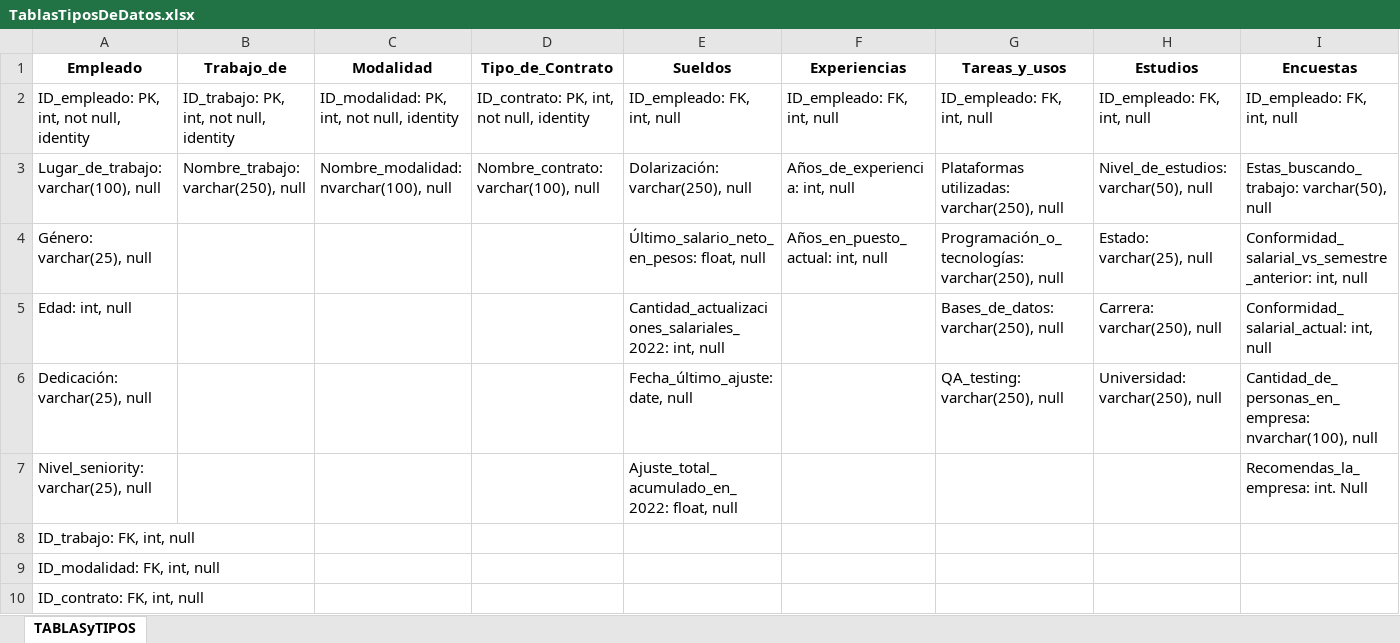
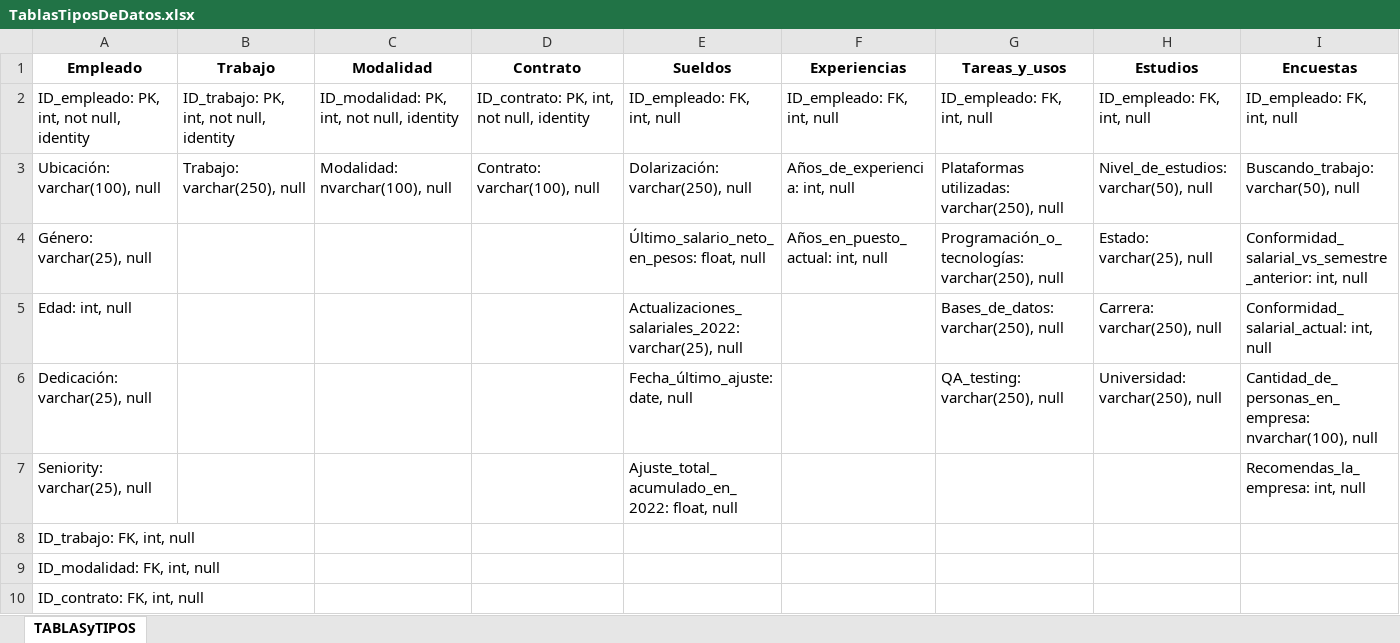
Before and after one commit to rjavier97/DataAnalytics, an Excel workbook: proyecto/TablasTiposDeDatos.xlsx, sheet TABLASyTIPOS, drawn as a sheet; values as stored, in another font and other column widths than the file's, no borders; the diff names each change by its address in the sheet, - before the commit and + after, or states it on an @@ line.

```diff
--- a/proyecto/TablasTiposDeDatos.xlsx (sheet TABLASyTIPOS)
+++ b/proyecto/TablasTiposDeDatos.xlsx (sheet TABLASyTIPOS)
-B1: Trabajo_de
+B1: Trabajo
-D1: Tipo_de_Contrato
+D1: Contrato
-A3 (Empleado): Lugar_de_trabajo: varchar(100), null
+A3 (Empleado): Ubicación: varchar(100), null
-B3 (Trabajo): Nombre_trabajo: varchar(250), null
+B3 (Trabajo): Trabajo: varchar(250), null
-C3 (Modalidad): Nombre_modalidad: nvarchar(100), null
+C3 (Modalidad): Modalidad: nvarchar(100), null
-D3 (Contrato): Nombre_contrato: varchar(100), null
+D3 (Contrato): Contrato: varchar(100), null
-I3 (Encuestas): Estas_buscando_trabajo: varchar(50), null
+I3 (Encuestas): Buscando_trabajo: varchar(50), null
-E5 (Sueldos): Cantidad_actualizaciones_salariales_2022: int, null
+E5 (Sueldos): Actualizaciones_salariales_2022: varchar(25), null
-A7 (Empleado): Nivel_seniority: varchar(25), null
+A7 (Empleado): Seniority: varchar(25), null
-I7 (Encuestas): Recomendas_la_empresa: int. Null
+I7 (Encuestas): Recomendas_la_empresa: int, null
```
Also changed, not shown: proyecto/DatasetDivididoEnTablas.xlsx.
